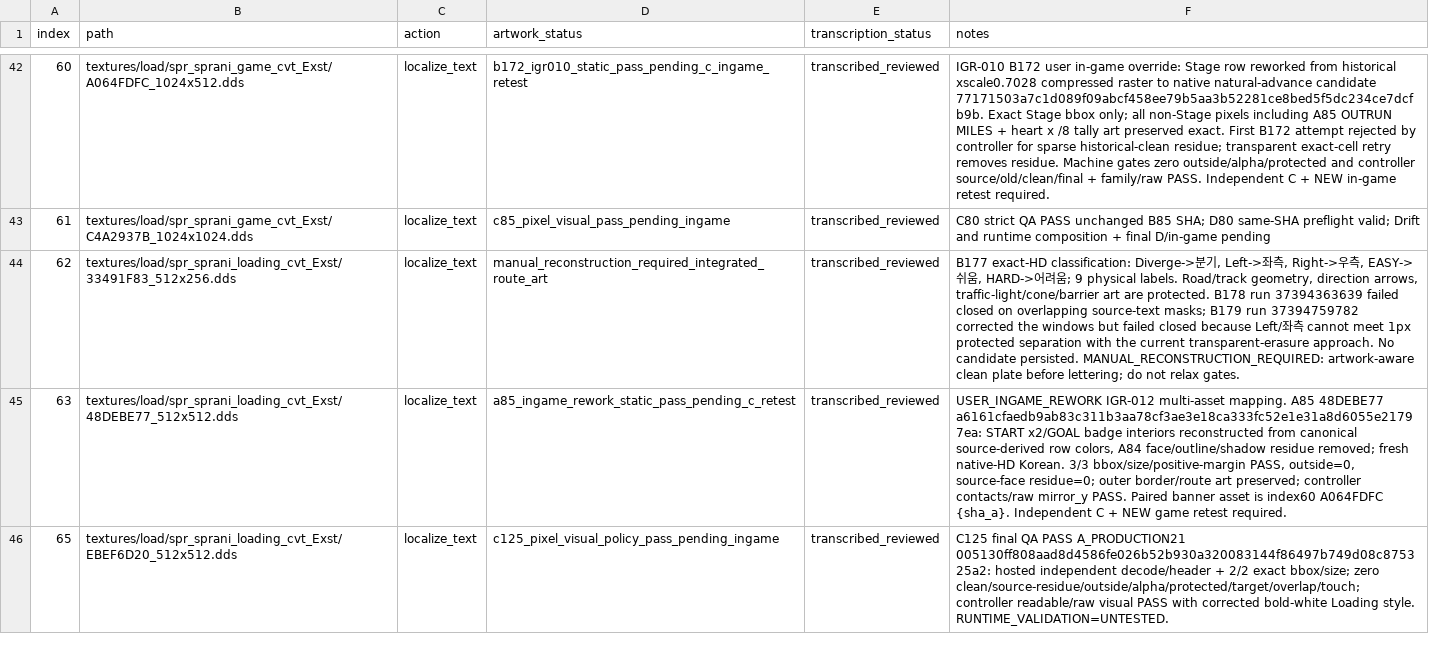
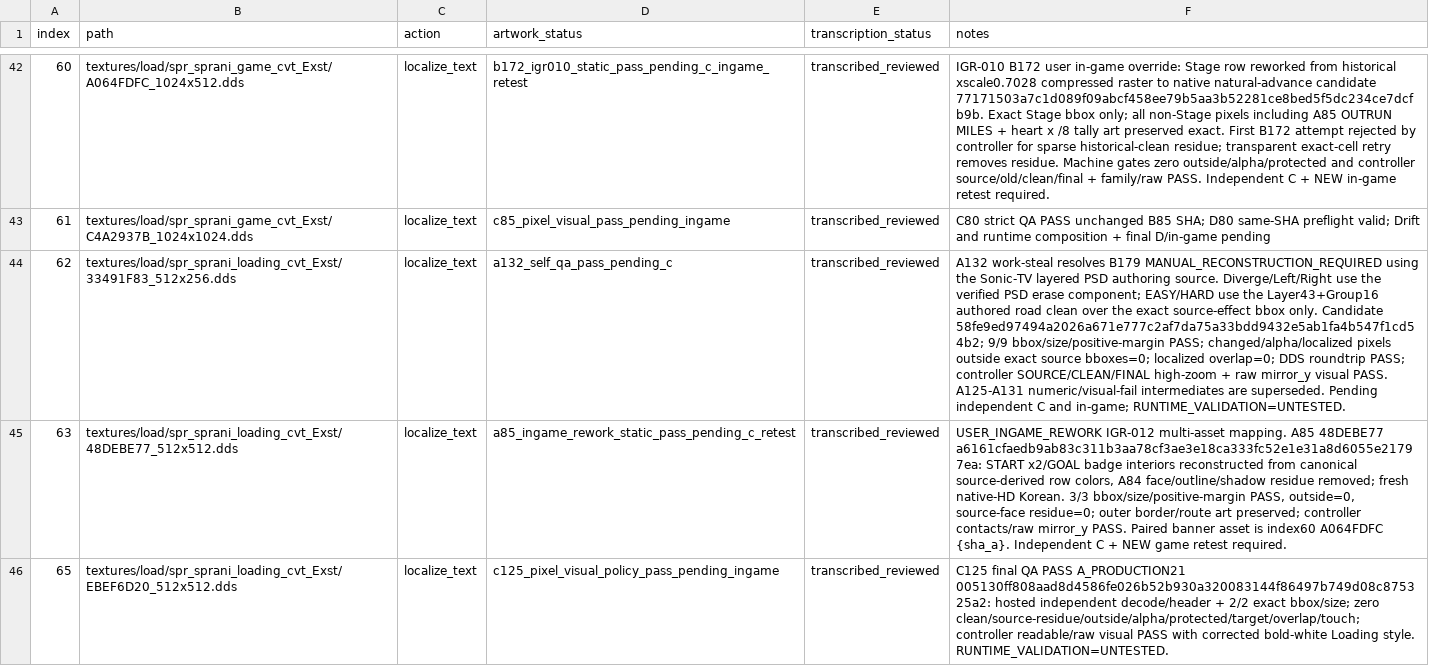
Before and after one commit to thp32tt/OutRun2006Tweaks, a CSV file: localization/graphics/asset_queue.csv, drawn as a sheet; only a part is shown, gaps mark what is left out; the diff names each change by its address in the sheet, - before the commit and + after, or states it on an @@ line.

Commit message:
localization(A): promote A132 33491F83 after controller QA

```diff
--- a/localization/graphics/asset_queue.csv
+++ b/localization/graphics/asset_queue.csv
-D44 (artwork_status): manual_reconstruction_required_integrated_route_art
+D44 (artwork_status): a132_self_qa_pass_pending_c
-F44 (notes): B177 exact-HD classification: Diverge->분기, Left->좌측, Right->우측, EASY->쉬움, HARD->어려움; 9 physical labels. Road/track geometry, direction arrows, traffic-light/cone/barrier art are protected. B178 run 37394363639 failed closed on overlapping source-text masks; B179 run 37394759782 corrected the windows but failed closed because Left/좌측 cannot meet 1px protected separation with the current transparent-erasure approach. No candidate persisted. MANUAL_RECONSTRUCTION_REQUIRED: artwork-aware clean plate before lettering; do not relax gates.
+F44 (notes): A132 work-steal resolves B179 MANUAL_RECONSTRUCTION_REQUIRED using the Sonic-TV layered PSD authoring source. Diverge/Left/Right use the verified PSD erase component; EASY/HARD use the Layer43+Group16 authored road clean over the exact source-effect bbox only. Candidate 58fe9ed97494a2026a671e777c2af7da75a33bdd9432e5ab1fa4b547f1cd54b2; 9/9 bbox/size/positive-margin PASS; changed/alpha/localized pixels outside exact source bboxes=0; localized overlap=0; DDS roundtrip PASS; controller SOURCE/CLEAN/FINAL high-zoom + raw mirror_y visual PASS. A125-A131 numeric/visual-fail intermediates are superseded. Pending independent C and in-game; RUNTIME_VALIDATION=UNTESTED.
```
Also changed, not shown: 7 other files.
